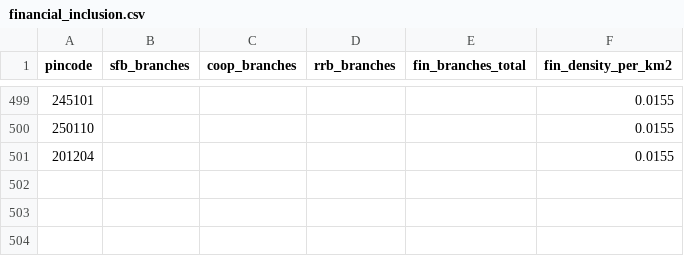
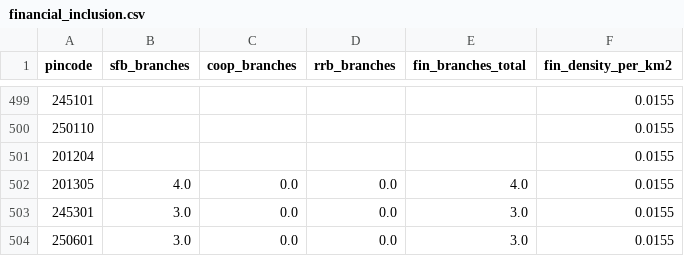
Before and after one commit to Raghotham-harish/paisa-map, a CSV file: paisamap-etl/data/raw/financial_inclusion.csv, drawn as a sheet; only a part is shown, gaps mark what is left out; the diff names each change by its address in the sheet, - before the commit and + after, or states it on an @@ line.

```diff
--- a/paisamap-etl/data/raw/financial_inclusion.csv
+++ b/paisamap-etl/data/raw/financial_inclusion.csv
+row 502: 201305 | 4.0 | 0.0 | 0.0 | 4.0 | 0.0155
+row 503: 245301 | 3.0 | 0.0 | 0.0 | 3.0 | 0.0155
+row 504: 250601 | 3.0 | 0.0 | 0.0 | 3.0 | 0.0155
```
Also changed, not shown: paisamap-etl/data/output/batch_enrich_log.csv, paisamap-etl/data/output/ppi_ml_refined.csv, 11 other files.
